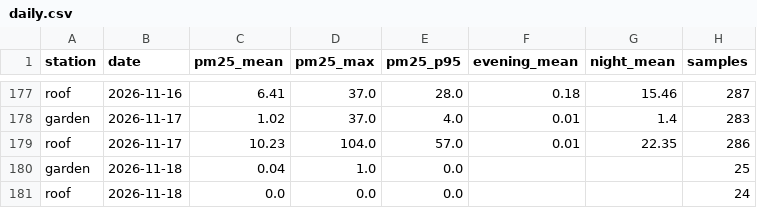
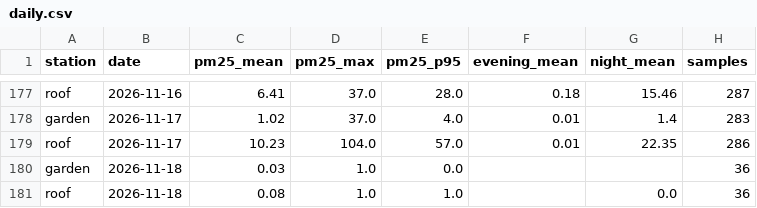
Before and after one commit to TheSpartan1980/aber-valley-air, a CSV file: data/daily.csv, drawn as a sheet; only a part is shown, gaps mark what is left out.

```diff
--- a/data/daily.csv
+++ b/data/daily.csv
@@ -179,3 +179,3 @@ garden,2026-11-17,1.02,37.0,4.0,0.01,1.4,283
 roof,2026-11-17,10.23,104.0,57.0,0.01,22.35,286
-garden,2026-11-18,0.04,1.0,0.0,,,25
-roof,2026-11-18,0.0,0.0,0.0,,,24
+garden,2026-11-18,0.03,1.0,0.0,,,36
+roof,2026-11-18,0.08,1.0,1.0,,0.0,36
```
Also changed, not shown: data/recent.csv, 3 other files.
